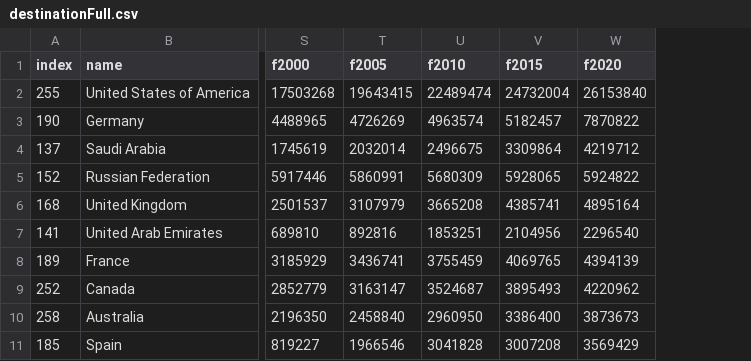
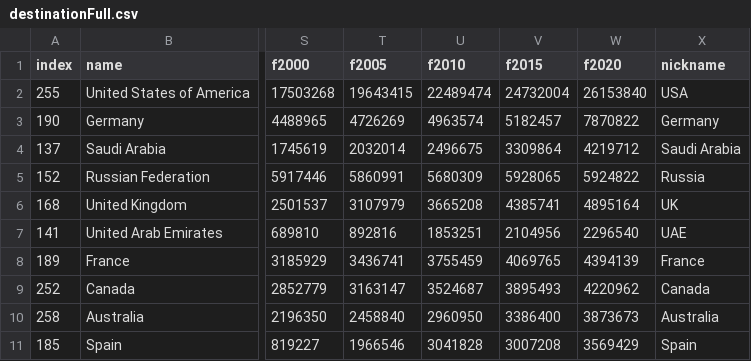
Before and after one commit to jastinelaksmono/dumps, a CSV file: DVfolder/destinationFull.csv, drawn as a sheet; only a part is shown, gaps mark what is left out; the diff names each change by its address in the sheet, - before the commit and + after, or states it on an @@ line.

Commit message:
Update destinationFull.csv

```diff
--- a/DVfolder/destinationFull.csv
+++ b/DVfolder/destinationFull.csv
+column X (nickname), rows 2-11: USA | Germany | Saudi Arabia | Russia | UK | UAE | France | Canada | Australia | Spain
```
